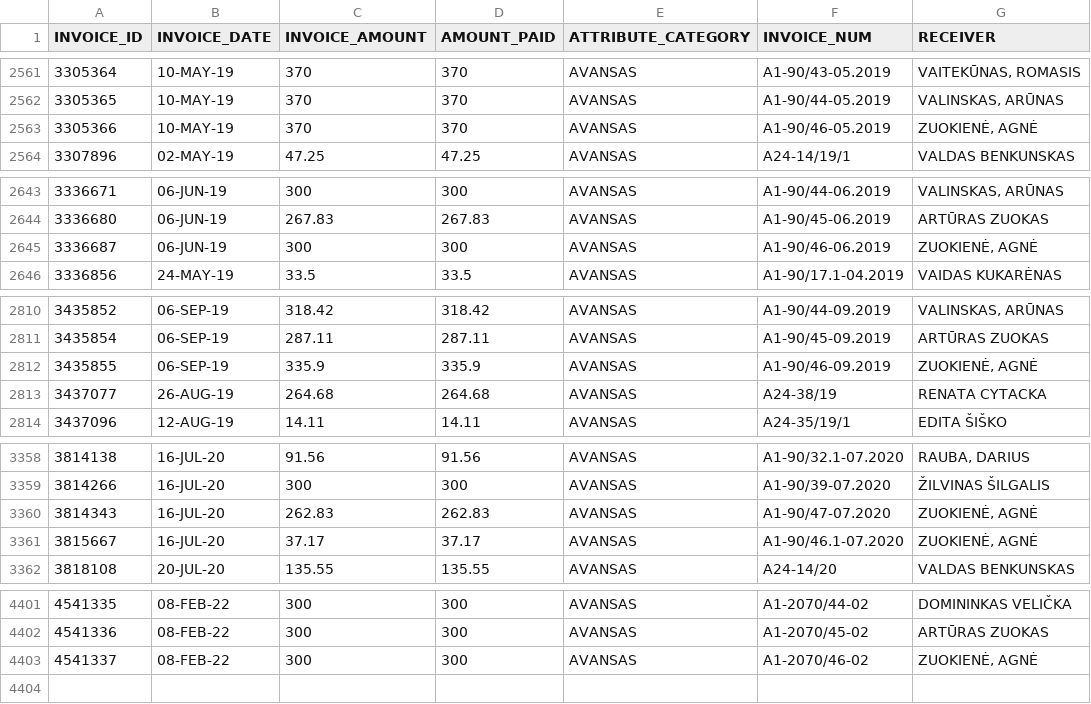
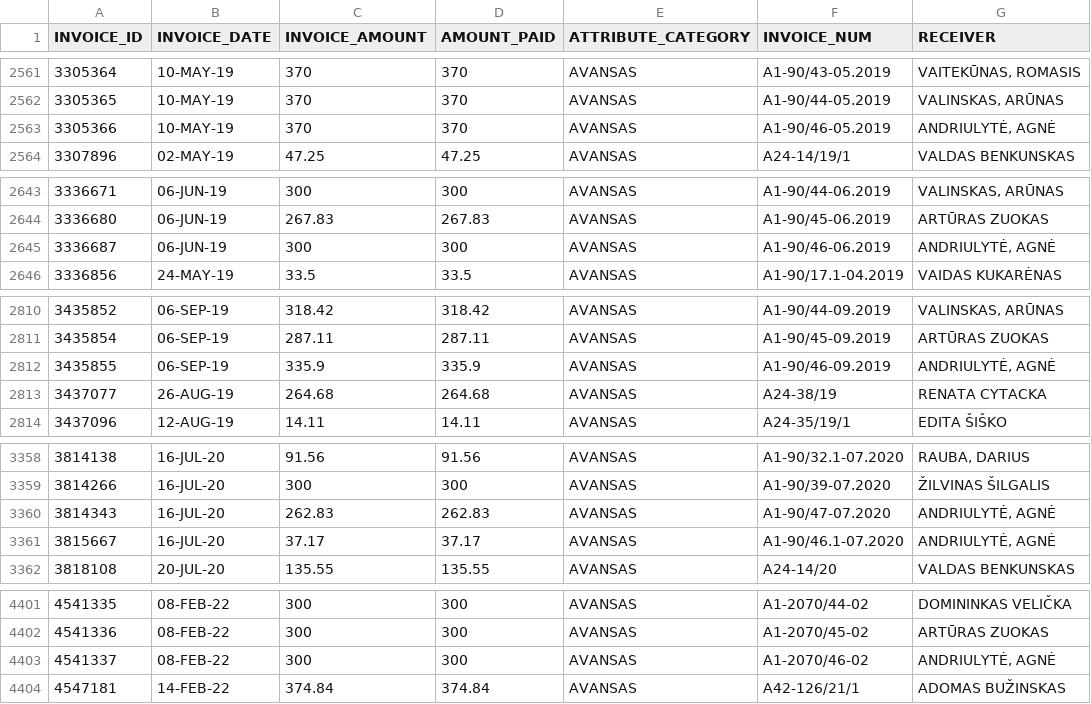
Before and after one commit to vilnius/taryba, a CSV file: expenses/advances.csv, drawn as a sheet; only a part is shown, gaps mark what is left out; the diff covers the shown part only.

```diff
--- a/expenses/advances.csv
+++ b/expenses/advances.csv
@@ -2562,3 +2562,3 @@ INVOICE_ID,INVOICE_DATE,INVOICE_AMOUNT,AMOUNT_PAID,ATTRIBUTE_CATEGORY,INVOICE_NU
 3305365,10-MAY-19,370,370,AVANSAS,A1-90/44-05.2019,"VALINSKAS, ARŪNAS		"
-3305366,10-MAY-19,370,370,AVANSAS,A1-90/46-05.2019,"ZUOKIENĖ, AGNĖ		"
+3305366,10-MAY-19,370,370,AVANSAS,A1-90/46-05.2019,"ANDRIULYTĖ, AGNĖ	"
 3307896,02-MAY-19,47.25,47.25,AVANSAS,A24-14/19/1,"VALDAS BENKUNSKAS"
@@ -2644,3 +2644,3 @@ INVOICE_ID,INVOICE_DATE,INVOICE_AMOUNT,AMOUNT_PAID,ATTRIBUTE_CATEGORY,INVOICE_NU
 3336680,06-JUN-19,267.83,267.83,AVANSAS,A1-90/45-06.2019,"ARTŪRAS ZUOKAS"
-3336687,06-JUN-19,300,300,AVANSAS,A1-90/46-06.2019,"ZUOKIENĖ, AGNĖ		"
+3336687,06-JUN-19,300,300,AVANSAS,A1-90/46-06.2019,"ANDRIULYTĖ, AGNĖ	"
 3336856,24-MAY-19,33.5,33.5,AVANSAS,A1-90/17.1-04.2019,"VAIDAS KUKARĖNAS"
@@ -2811,3 +2811,3 @@ INVOICE_ID,INVOICE_DATE,INVOICE_AMOUNT,AMOUNT_PAID,ATTRIBUTE_CATEGORY,INVOICE_NU
 3435854,06-SEP-19,287.11,287.11,AVANSAS,A1-90/45-09.2019,"ARTŪRAS ZUOKAS"
-3435855,06-SEP-19,335.9,335.9,AVANSAS,A1-90/46-09.2019,"ZUOKIENĖ, AGNĖ		"
+3435855,06-SEP-19,335.9,335.9,AVANSAS,A1-90/46-09.2019,"ANDRIULYTĖ, AGNĖ	"
 3437077,26-AUG-19,264.68,264.68,AVANSAS,A24-38/19,"RENATA CYTACKA"
@@ -3359,4 +3359,4 @@ INVOICE_ID,INVOICE_DATE,INVOICE_AMOUNT,AMOUNT_PAID,ATTRIBUTE_CATEGORY,INVOICE_NU
 3814266,16-JUL-20,300,300,AVANSAS,A1-90/39-07.2020,"ŽILVINAS ŠILGALIS"
-3814343,16-JUL-20,262.83,262.83,AVANSAS,A1-90/47-07.2020,"ZUOKIENĖ, AGNĖ		"
-3815667,16-JUL-20,37.17,37.17,AVANSAS,A1-90/46.1-07.2020,"ZUOKIENĖ, AGNĖ		"
+3814343,16-JUL-20,262.83,262.83,AVANSAS,A1-90/47-07.2020,"ANDRIULYTĖ, AGNĖ	"
+3815667,16-JUL-20,37.17,37.17,AVANSAS,A1-90/46.1-07.2020,"ANDRIULYTĖ, AGNĖ	"
 3818108,20-JUL-20,135.55,135.55,AVANSAS,"A24-14/20	","VALDAS BENKUNSKAS"
@@ -4402,2 +4402,3 @@ INVOICE_ID,INVOICE_DATE,INVOICE_AMOUNT,AMOUNT_PAID,ATTRIBUTE_CATEGORY,INVOICE_NU
 4541336,08-FEB-22,300,300,AVANSAS,A1-2070/45-02,"ARTŪRAS ZUOKAS"
-4541337,08-FEB-22,300,300,AVANSAS,A1-2070/46-02,"ZUOKIENĖ, AGNĖ		"
+4541337,08-FEB-22,300,300,AVANSAS,A1-2070/46-02,"ANDRIULYTĖ, AGNĖ	"
+4547181,14-FEB-22,374.84,374.84,AVANSAS,"A42-126/21/1	","ADOMAS BUŽINSKAS"
```
Also changed, not shown: 25 edited cells elsewhere in this file, expenses/expenses.csv, 2 other files.
